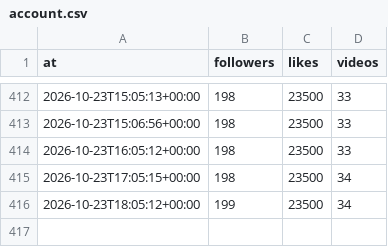
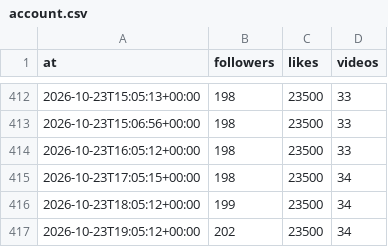
Before and after one commit to josh-max2/pokepilot-stats, a CSV file: data/account.csv, drawn as a sheet; only a part is shown, gaps mark what is left out.

```diff
--- a/data/account.csv
+++ b/data/account.csv
@@ -416 +416,2 @@ at,followers,likes,videos
 2026-10-23T18:05:12+00:00,199,23500,34
+2026-10-23T19:05:12+00:00,202,23500,34
```
Also changed, not shown: data/snapshots.csv, 1 other file.
